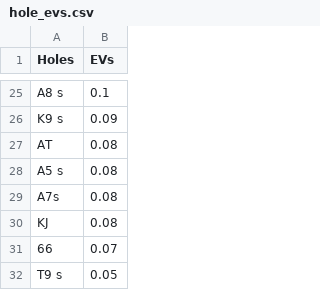
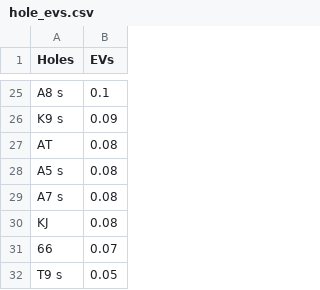
Before and after one commit to gzlin7/pokerbots21, a CSV file: calmer_raises_precompute/hole_evs.csv, drawn as a sheet; only a part is shown, gaps mark what is left out; the diff names each change by its address in the sheet, - before the commit and + after, or states it on an @@ line.

Commit message:
implemented simple pure EV greedy hole creation strategy in calmer_raises_precompute & added lec 4 bot and precomputed hole strengths based on MC

```diff
--- a/calmer_raises_precompute/hole_evs.csv
+++ b/calmer_raises_precompute/hole_evs.csv
-A29 (Holes): A7s
+A29 (Holes): A7 s
```
Also changed, not shown: 12 other files.
